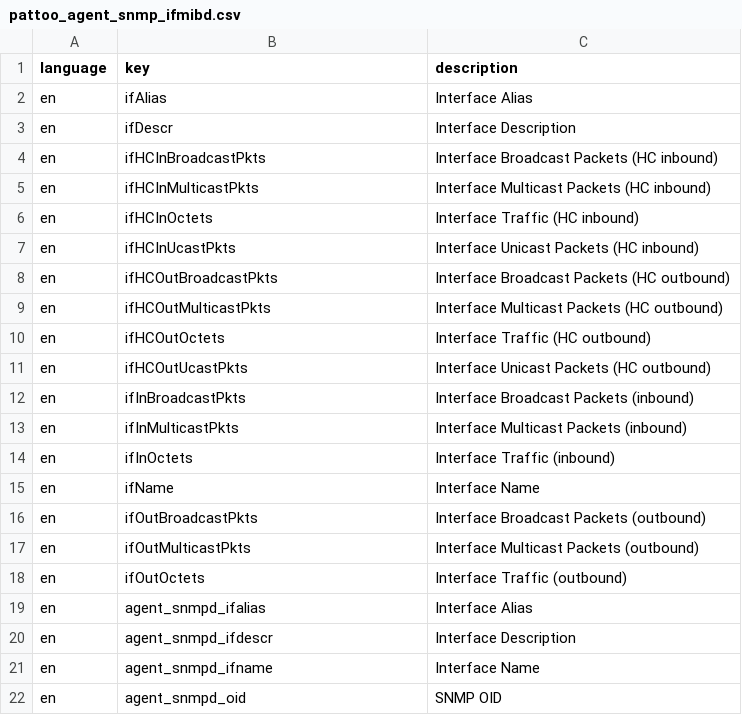
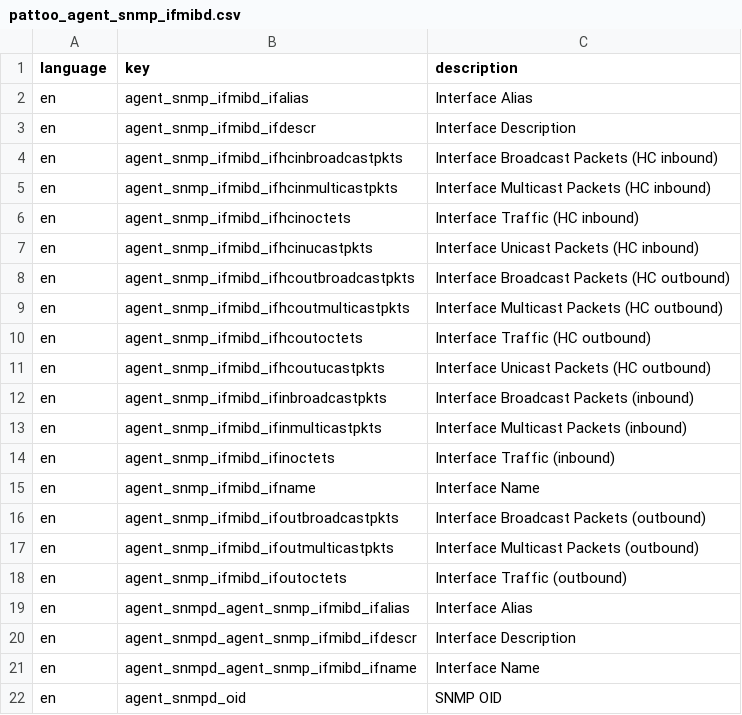
Before and after one commit to PalisadoesFoundation/pattoo, a CSV file: examples/language/pattoo_agent_snmp_ifmibd.csv, drawn as a sheet.

Commit message:
Updated sample translation file.

```diff
--- a/examples/language/pattoo_agent_snmp_ifmibd.csv
+++ b/examples/language/pattoo_agent_snmp_ifmibd.csv
@@ -1,22 +1,22 @@
 language,key,description
-en,ifAlias,Interface Alias
-en,ifDescr,Interface Description
-en,ifHCInBroadcastPkts,Interface Broadcast Packets (HC inbound)
-en,ifHCInMulticastPkts,Interface Multicast Packets (HC inbound)
-en,ifHCInOctets,Interface Traffic (HC inbound)
-en,ifHCInUcastPkts,Interface Unicast Packets (HC inbound)
-en,ifHCOutBroadcastPkts,Interface Broadcast Packets (HC outbound)
-en,ifHCOutMulticastPkts,Interface Multicast Packets (HC outbound)
-en,ifHCOutOctets,Interface Traffic (HC outbound)
-en,ifHCOutUcastPkts,Interface Unicast Packets (HC outbound)
-en,ifInBroadcastPkts,Interface Broadcast Packets (inbound)
-en,ifInMulticastPkts,Interface Multicast Packets (inbound)
-en,ifInOctets,Interface Traffic (inbound)
-en,ifName,Interface Name
-en,ifOutBroadcastPkts,Interface Broadcast Packets (outbound)
-en,ifOutMulticastPkts,Interface Multicast Packets (outbound)
-en,ifOutOctets,Interface Traffic (outbound)
-en,agent_snmpd_ifalias,Interface Alias
-en,agent_snmpd_ifdescr,Interface Description
-en,agent_snmpd_ifname,Interface Name
+en,agent_snmp_ifmibd_ifalias,Interface Alias
+en,agent_snmp_ifmibd_ifdescr,Interface Description
+en,agent_snmp_ifmibd_ifhcinbroadcastpkts,Interface Broadcast Packets (HC inbound)
+en,agent_snmp_ifmibd_ifhcinmulticastpkts,Interface Multicast Packets (HC inbound)
+en,agent_snmp_ifmibd_ifhcinoctets,Interface Traffic (HC inbound)
+en,agent_snmp_ifmibd_ifhcinucastpkts,Interface Unicast Packets (HC inbound)
+en,agent_snmp_ifmibd_ifhcoutbroadcastpkts,Interface Broadcast Packets (HC outbound)
+en,agent_snmp_ifmibd_ifhcoutmulticastpkts,Interface Multicast Packets (HC outbound)
+en,agent_snmp_ifmibd_ifhcoutoctets,Interface Traffic (HC outbound)
+en,agent_snmp_ifmibd_ifhcoutucastpkts,Interface Unicast Packets (HC outbound)
+en,agent_snmp_ifmibd_ifinbroadcastpkts,Interface Broadcast Packets (inbound)
+en,agent_snmp_ifmibd_ifinmulticastpkts,Interface Multicast Packets (inbound)
+en,agent_snmp_ifmibd_ifinoctets,Interface Traffic (inbound)
+en,agent_snmp_ifmibd_ifname,Interface Name
+en,agent_snmp_ifmibd_ifoutbroadcastpkts,Interface Broadcast Packets (outbound)
+en,agent_snmp_ifmibd_ifoutmulticastpkts,Interface Multicast Packets (outbound)
+en,agent_snmp_ifmibd_ifoutoctets,Interface Traffic (outbound)
+en,agent_snmpd_agent_snmp_ifmibd_ifalias,Interface Alias
+en,agent_snmpd_agent_snmp_ifmibd_ifdescr,Interface Description
+en,agent_snmpd_agent_snmp_ifmibd_ifname,Interface Name
 en,agent_snmpd_oid,SNMP OID
```
Also changed, not shown: 1 other file.
